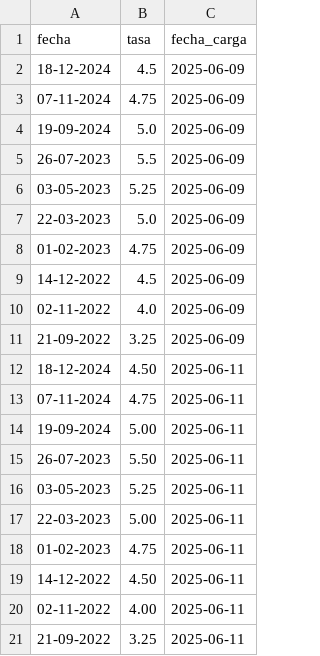
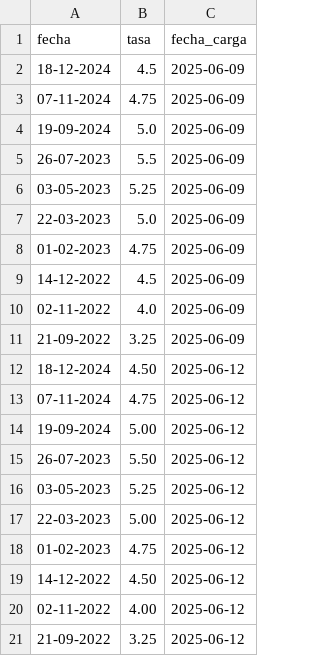
Before and after one commit to kaquinoy/TAMN, a CSV file: historial/tasas_usa.csv, drawn as a sheet.

```diff
--- a/historial/tasas_usa.csv
+++ b/historial/tasas_usa.csv
@@ -11,11 +11,11 @@ fecha,tasa,fecha_carga
 21-09-2022,3.25,2025-06-09
-18-12-2024,4.50 ,2025-06-11
-07-11-2024,4.75 ,2025-06-11
-19-09-2024,5.00 ,2025-06-11
-26-07-2023,5.50 ,2025-06-11
-03-05-2023,5.25 ,2025-06-11
-22-03-2023,5.00 ,2025-06-11
-01-02-2023,4.75 ,2025-06-11
-14-12-2022,4.50 ,2025-06-11
-02-11-2022,4.00 ,2025-06-11
-21-09-2022,3.25 ,2025-06-11
+18-12-2024,4.50 ,2025-06-12
+07-11-2024,4.75 ,2025-06-12
+19-09-2024,5.00 ,2025-06-12
+26-07-2023,5.50 ,2025-06-12
+03-05-2023,5.25 ,2025-06-12
+22-03-2023,5.00 ,2025-06-12
+01-02-2023,4.75 ,2025-06-12
+14-12-2022,4.50 ,2025-06-12
+02-11-2022,4.00 ,2025-06-12
+21-09-2022,3.25 ,2025-06-12
```
